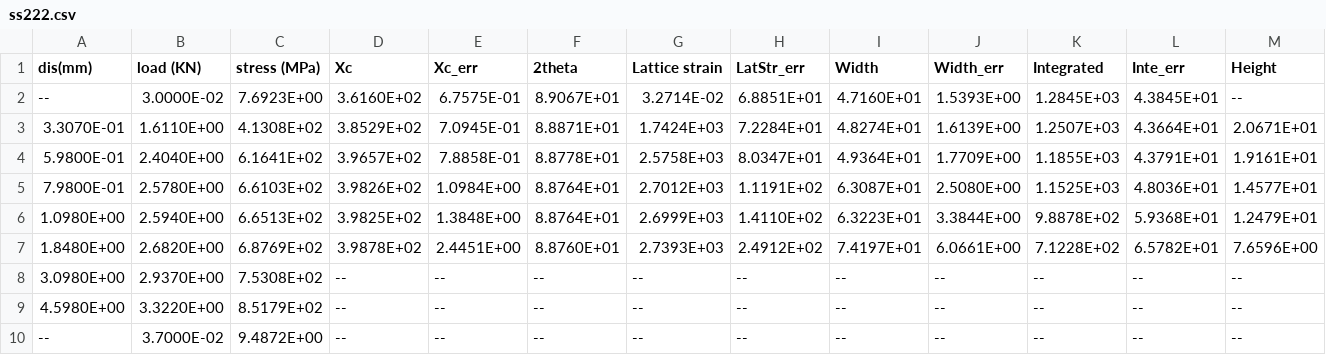
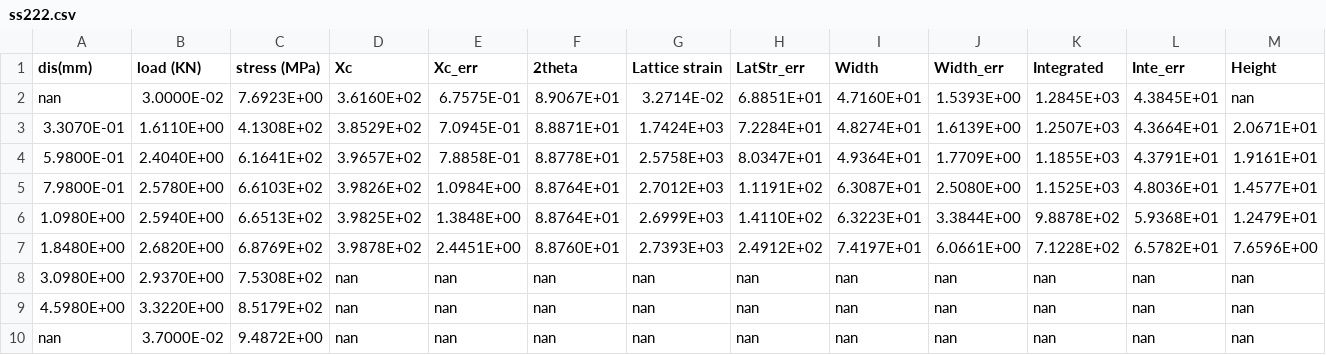
Before and after one commit to youngung/sw, a CSV file: exp_dat/neutron/20140404_RawDat_sort/ss222.csv, drawn as a sheet.

```diff
--- a/exp_dat/neutron/20140404_RawDat_sort/ss222.csv
+++ b/exp_dat/neutron/20140404_RawDat_sort/ss222.csv
@@ -1,3 +1,3 @@
 dis(mm),load (KN),stress (MPa),Xc,Xc_err,2theta,Lattice strain,LatStr_err,Width,Width_err,Integrated,Inte_err,Height
---,3.0000E-02,7.6923E+00,3.6160E+02,6.7575E-01,8.9067E+01,3.2714E-02,6.8851E+01,4.7160E+01,1.5393E+00,1.2845E+03,4.3845E+01,--
+nan,3.0000E-02,7.6923E+00,3.6160E+02,6.7575E-01,8.9067E+01,3.2714E-02,6.8851E+01,4.7160E+01,1.5393E+00,1.2845E+03,4.3845E+01,nan
 3.3070E-01,1.6110E+00,4.1308E+02,3.8529E+02,7.0945E-01,8.8871E+01,1.7424E+03,7.2284E+01,4.8274E+01,1.6139E+00,1.2507E+03,4.3664E+01,2.0671E+01
@@ -7,4 +7,4 @@ dis(mm),load (KN),stress (MPa),Xc,Xc_err,2theta,Lattice strain,LatStr_err,Width,
 1.8480E+00,2.6820E+00,6.8769E+02,3.9878E+02,2.4451E+00,8.8760E+01,2.7393E+03,2.4912E+02,7.4197E+01,6.0661E+00,7.1228E+02,6.5782E+01,7.6596E+00
-3.0980E+00,2.9370E+00,7.5308E+02,--,--,--,--,--,--,--,--,--,--
-4.5980E+00,3.3220E+00,8.5179E+02,--,--,--,--,--,--,--,--,--,--
---,3.7000E-02,9.4872E+00,--,--,--,--,--,--,--,--,--,--
+3.0980E+00,2.9370E+00,7.5308E+02,nan,nan,nan,nan,nan,nan,nan,nan,nan,nan
+4.5980E+00,3.3220E+00,8.5179E+02,nan,nan,nan,nan,nan,nan,nan,nan,nan,nan
+nan,3.7000E-02,9.4872E+00,nan,nan,nan,nan,nan,nan,nan,nan,nan,nan
```
Also changed, not shown: exp_dat/neutron/20140404_RawDat_sort/fe110.csv, exp_dat/neutron/20140404_RawDat_sort/fe200.csv, 5 other files.
